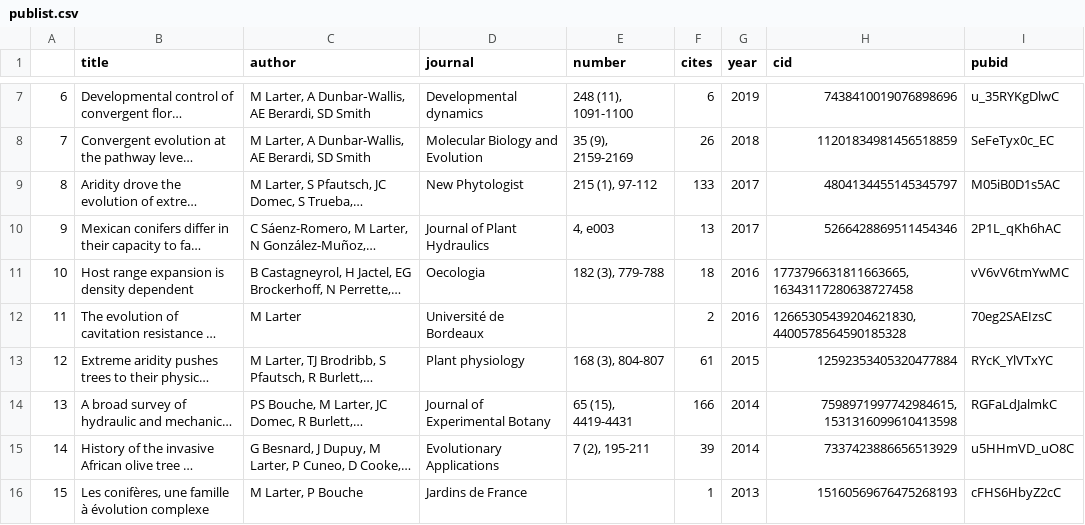
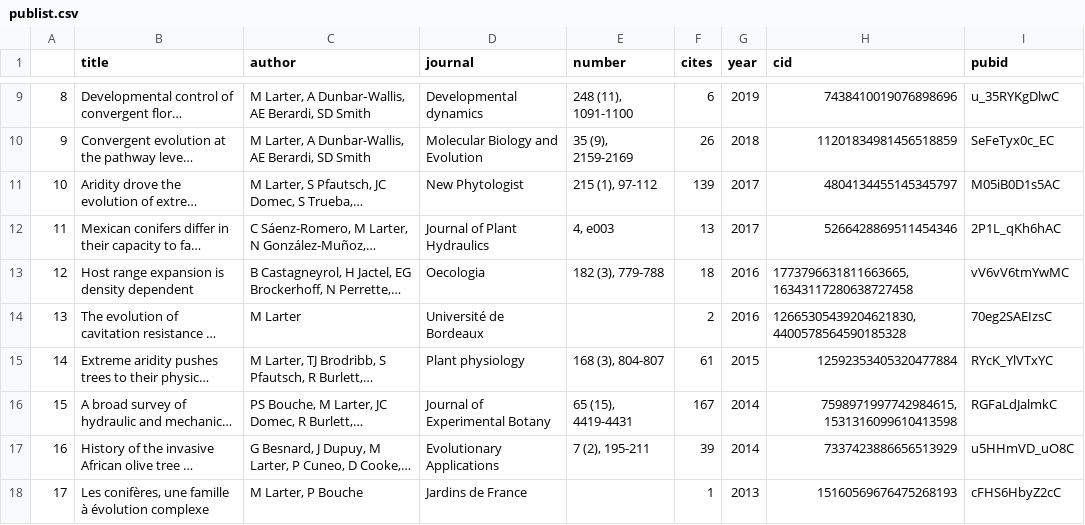
Before and after one commit to MaxLarter/maxlarter.github.io, a CSV file: publications/publist.csv, drawn as a sheet; only a part is shown, gaps mark what is left out; long unchanged cells end in …; addresses are those after the commit; the diff covers the shown part only; the diff names each change by its address in the sheet, - before the commit and + after, or states it on an @@ line.

```diff
--- a/publications/publist.csv
+++ b/publications/publist.csv
@@ column A renumbered from row 3 down @@
-F11 (cites): 133
+F11 (cites): 139
-F16 (cites): 166
+F16 (cites): 167
```
Also changed, not shown: 2 added rows and 2 edited cells elsewhere in this file, cv/CV_larter.csv, publications/pdf_urls.csv, 9 other files.
